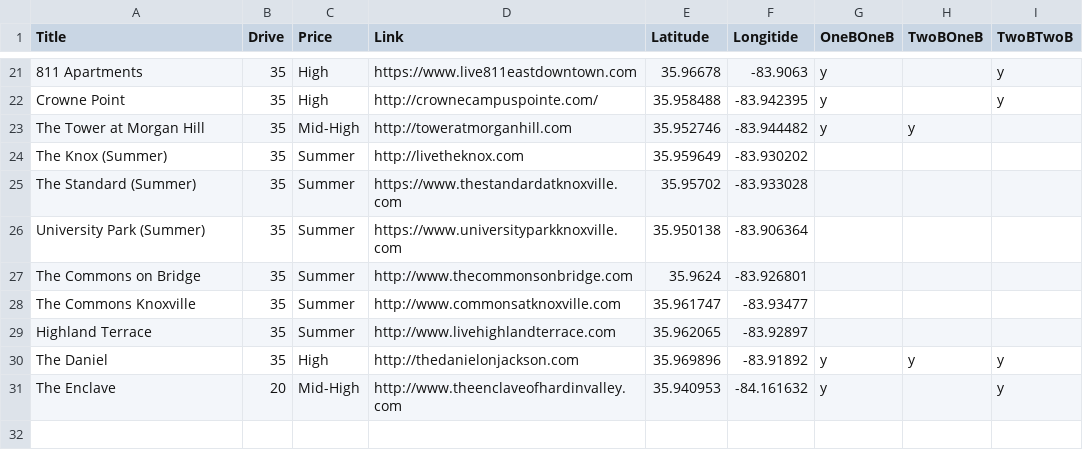
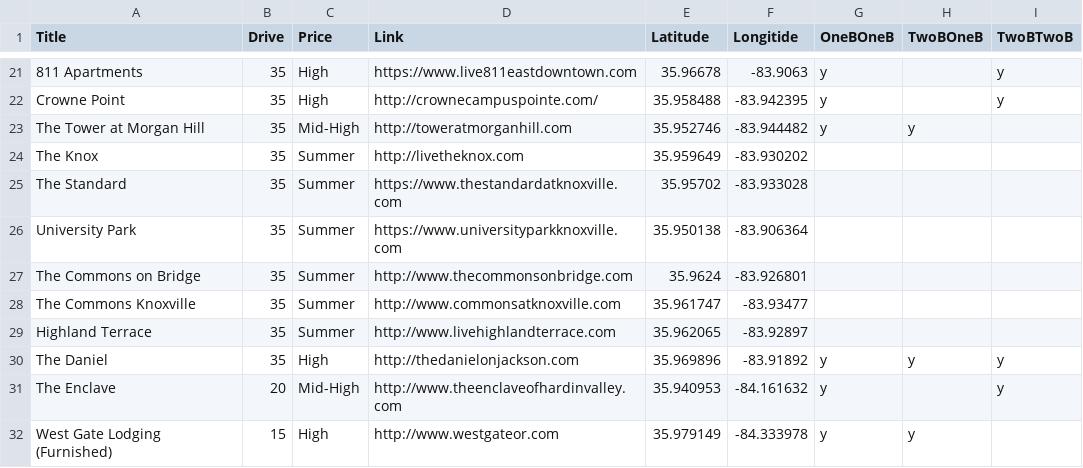
Before and after one commit to Burksnipes/Burksnipes.github.io, a CSV file: Apartment.csv, drawn as a sheet; only a part is shown, gaps mark what is left out.

Commit message:
Add files via upload

```diff
--- a/Apartment.csv
+++ b/Apartment.csv
@@ -23,5 +23,5 @@ Crowne Point,35,High,http://crownecampuspointe.com/,35.958488,-83.942395,y,,y
 The Tower at Morgan Hill,35,Mid-High,http://toweratmorganhill.com,35.952746,-83.944482,y,y,
-The Knox (Summer),35,Summer,http://livetheknox.com,35.959649,-83.930202,,,
-The Standard (Summer),35,Summer,https://www.thestandardatknoxville.com,35.95702,-83.933028,,,
-University Park (Summer),35,Summer,https://www.universityparkknoxville.com,35.950138,-83.906364,,,
+The Knox ,35,Summer,http://livetheknox.com,35.959649,-83.930202,,,
+The Standard ,35,Summer,https://www.thestandardatknoxville.com,35.95702,-83.933028,,,
+University Park ,35,Summer,https://www.universityparkknoxville.com,35.950138,-83.906364,,,
 The Commons on Bridge,35,Summer,http://www.thecommonsonbridge.com,35.9624,-83.926801,,,
@@ -31 +31,2 @@ The Daniel,35,High,http://thedanielonjackson.com,35.969896,-83.91892,y,y,y
 The Enclave,20,Mid-High,http://www.theenclaveofhardinvalley.com,35.940953,-84.161632,y,,y
+West Gate Lodging (Furnished),15,High,http://www.westgateor.com,35.979149,-84.333978,y,y,
```
